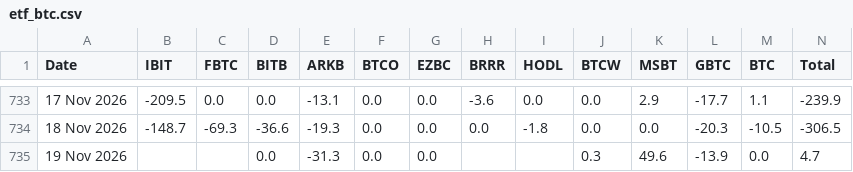
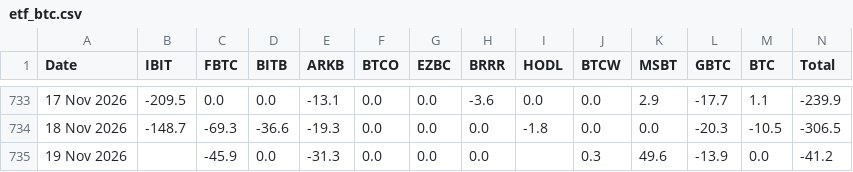
Before and after one commit to haturatu/crypto-etf-flow, a CSV file: etf_btc.csv, drawn as a sheet; only a part is shown, gaps mark what is left out.

```diff
--- a/etf_btc.csv
+++ b/etf_btc.csv
@@ -734,2 +734,2 @@ Date,IBIT,FBTC,BITB,ARKB,BTCO,EZBC,BRRR,HODL,BTCW,MSBT,GBTC,BTC,Total
 18 Nov 2026,-148.7,-69.3,-36.6,-19.3,0.0,0.0,0.0,-1.8,0.0,0.0,-20.3,-10.5,-306.5
-19 Nov 2026,,,0.0,-31.3,0.0,0.0,,,0.3,49.6,-13.9,0.0,4.7
+19 Nov 2026,,-45.9,0.0,-31.3,0.0,0.0,0.0,,0.3,49.6,-13.9,0.0,-41.2
```
Also changed, not shown: etf_eth.csv, etf_sol.csv.
